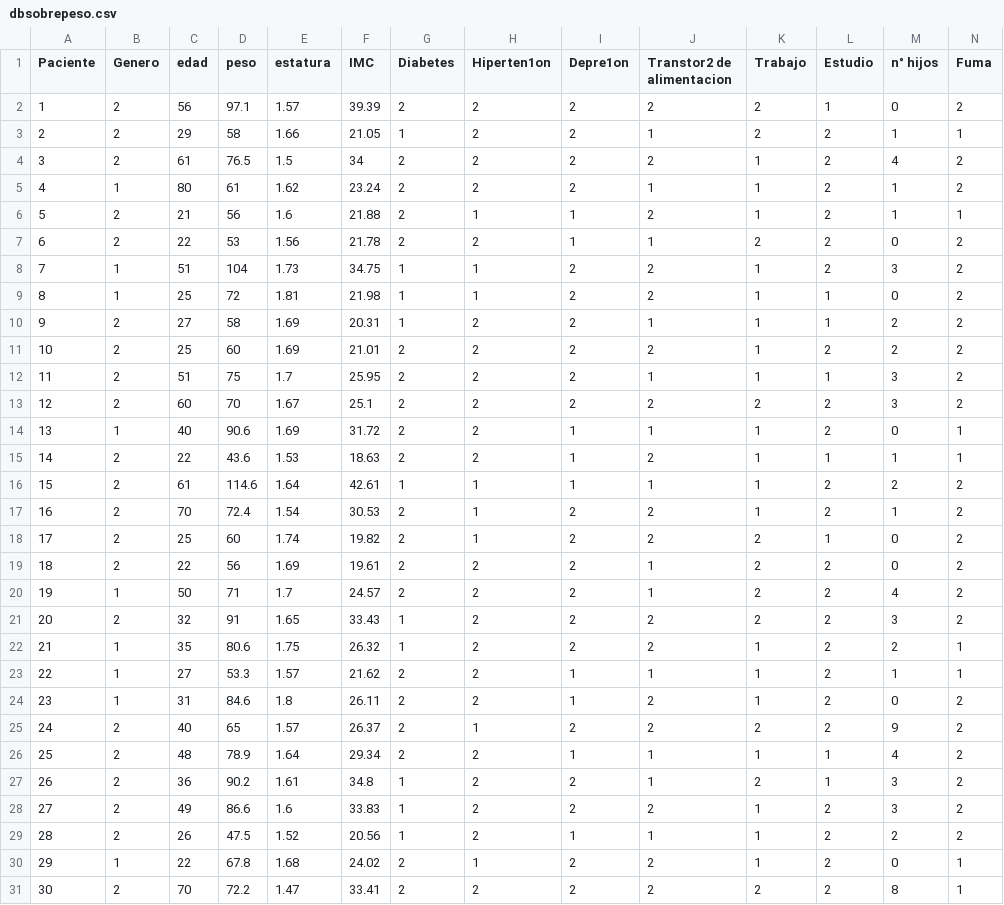
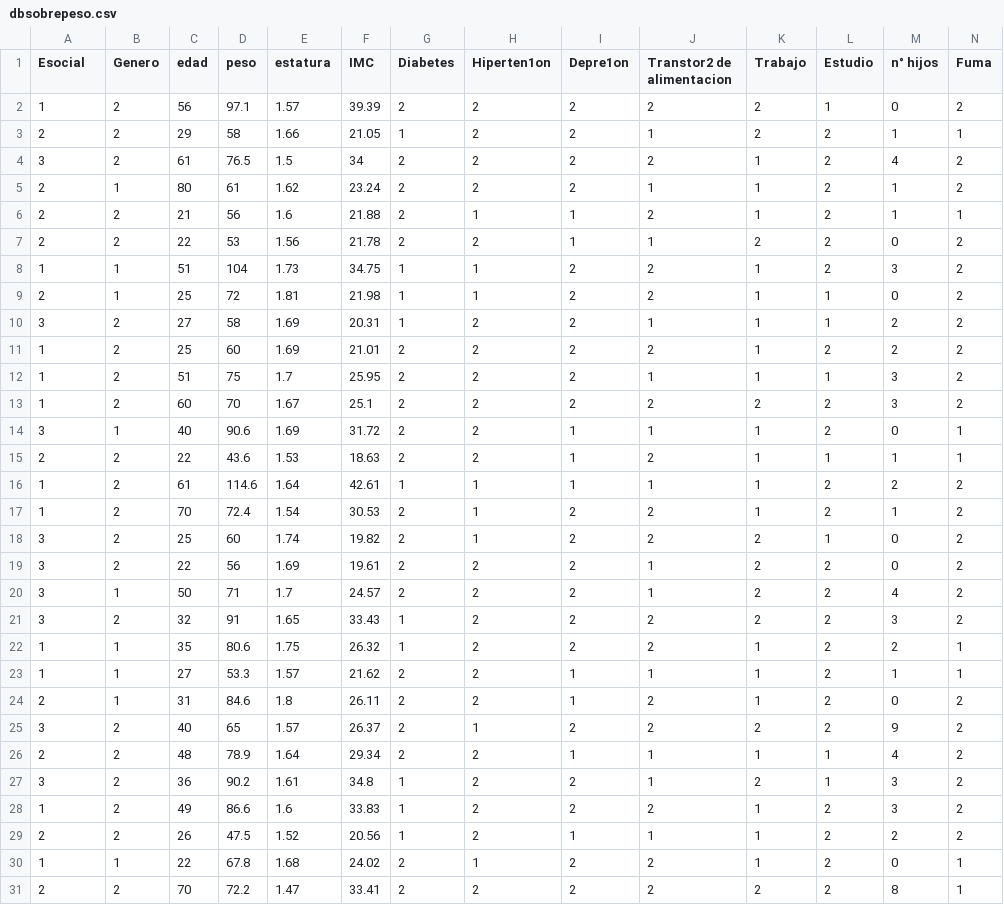
Before and after one commit to MariaJoseMontecinos/IA, a CSV file: dbsobrepeso.csv, drawn as a sheet.

Commit message:
Update dbsobrepeso.csv
hecho

```diff
--- a/dbsobrepeso.csv
+++ b/dbsobrepeso.csv
@@ -1,2 +1,2 @@
-Paciente,Genero,edad,peso,estatura,IMC,Diabetes,Hiperten1on,Depre1on,Transtor2 de alimentacion,Trabajo,Estudio,n° hijos,Fuma
+Esocial,Genero,edad,peso,estatura,IMC,Diabetes,Hiperten1on,Depre1on,Transtor2 de alimentacion,Trabajo,Estudio,n° hijos,Fuma
 1,2,56,97.1,1.57,39.39,2,2,2,2,2,1,0,2
@@ -4,28 +4,28 @@
 3,2,61,76.5,1.5,34,2,2,2,2,1,2,4,2
-4,1,80,61,1.62,23.24,2,2,2,1,1,2,1,2
-5,2,21,56,1.6,21.88,2,1,1,2,1,2,1,1
-6,2,22,53,1.56,21.78,2,2,1,1,2,2,0,2
-7,1,51,104,1.73,34.75,1,1,2,2,1,2,3,2
-8,1,25,72,1.81,21.98,1,1,2,2,1,1,0,2
-9,2,27,58,1.69,20.31,1,2,2,1,1,1,2,2
-10,2,25,60,1.69,21.01,2,2,2,2,1,2,2,2
-11,2,51,75,1.7,25.95,2,2,2,1,1,1,3,2
-12,2,60,70,1.67,25.1,2,2,2,2,2,2,3,2
-13,1,40,90.6,1.69,31.72,2,2,1,1,1,2,0,1
-14,2,22,43.6,1.53,18.63,2,2,1,2,1,1,1,1
-15,2,61,114.6,1.64,42.61,1,1,1,1,1,2,2,2
-16,2,70,72.4,1.54,30.53,2,1,2,2,1,2,1,2
-17,2,25,60,1.74,19.82,2,1,2,2,2,1,0,2
-18,2,22,56,1.69,19.61,2,2,2,1,2,2,0,2
-19,1,50,71,1.7,24.57,2,2,2,1,2,2,4,2
-20,2,32,91,1.65,33.43,1,2,2,2,2,2,3,2
-21,1,35,80.6,1.75,26.32,1,2,2,2,1,2,2,1
-22,1,27,53.3,1.57,21.62,2,2,1,1,1,2,1,1
-23,1,31,84.6,1.8,26.11,2,2,1,2,1,2,0,2
-24,2,40,65,1.57,26.37,2,1,2,2,2,2,9,2
-25,2,48,78.9,1.64,29.34,2,2,1,1,1,1,4,2
-26,2,36,90.2,1.61,34.8,1,2,2,1,2,1,3,2
-27,2,49,86.6,1.6,33.83,1,2,2,2,1,2,3,2
-28,2,26,47.5,1.52,20.56,1,2,1,1,1,2,2,2
-29,1,22,67.8,1.68,24.02,2,1,2,2,1,2,0,1
-30,2,70,72.2,1.47,33.41,2,2,2,2,2,2,8,1
+2,1,80,61,1.62,23.24,2,2,2,1,1,2,1,2
+2,2,21,56,1.6,21.88,2,1,1,2,1,2,1,1
+2,2,22,53,1.56,21.78,2,2,1,1,2,2,0,2
+1,1,51,104,1.73,34.75,1,1,2,2,1,2,3,2
+2,1,25,72,1.81,21.98,1,1,2,2,1,1,0,2
+3,2,27,58,1.69,20.31,1,2,2,1,1,1,2,2
+1,2,25,60,1.69,21.01,2,2,2,2,1,2,2,2
+1,2,51,75,1.7,25.95,2,2,2,1,1,1,3,2
+1,2,60,70,1.67,25.1,2,2,2,2,2,2,3,2
+3,1,40,90.6,1.69,31.72,2,2,1,1,1,2,0,1
+2,2,22,43.6,1.53,18.63,2,2,1,2,1,1,1,1
+1,2,61,114.6,1.64,42.61,1,1,1,1,1,2,2,2
+1,2,70,72.4,1.54,30.53,2,1,2,2,1,2,1,2
+3,2,25,60,1.74,19.82,2,1,2,2,2,1,0,2
+3,2,22,56,1.69,19.61,2,2,2,1,2,2,0,2
+3,1,50,71,1.7,24.57,2,2,2,1,2,2,4,2
+3,2,32,91,1.65,33.43,1,2,2,2,2,2,3,2
+1,1,35,80.6,1.75,26.32,1,2,2,2,1,2,2,1
+1,1,27,53.3,1.57,21.62,2,2,1,1,1,2,1,1
+2,1,31,84.6,1.8,26.11,2,2,1,2,1,2,0,2
+3,2,40,65,1.57,26.37,2,1,2,2,2,2,9,2
+2,2,48,78.9,1.64,29.34,2,2,1,1,1,1,4,2
+3,2,36,90.2,1.61,34.8,1,2,2,1,2,1,3,2
+1,2,49,86.6,1.6,33.83,1,2,2,2,1,2,3,2
+2,2,26,47.5,1.52,20.56,1,2,1,1,1,2,2,2
+1,1,22,67.8,1.68,24.02,2,1,2,2,1,2,0,1
+2,2,70,72.2,1.47,33.41,2,2,2,2,2,2,8,1
```
